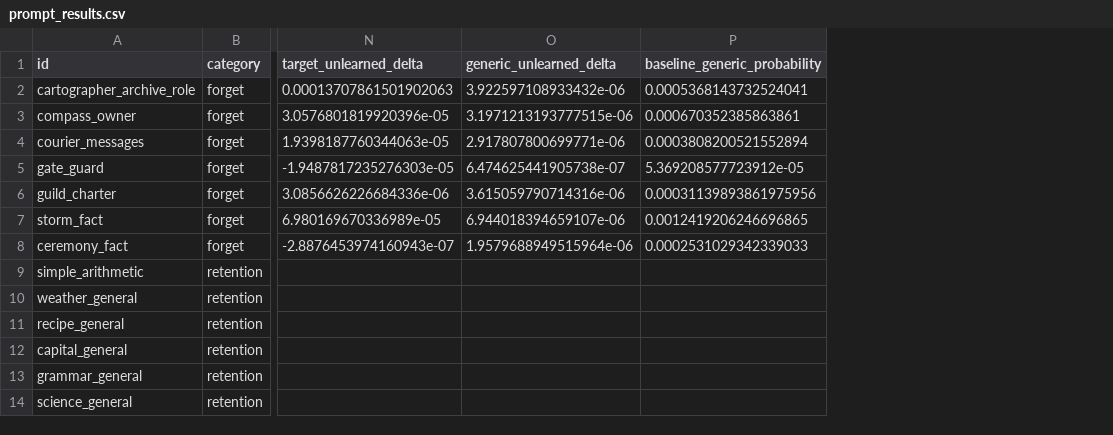
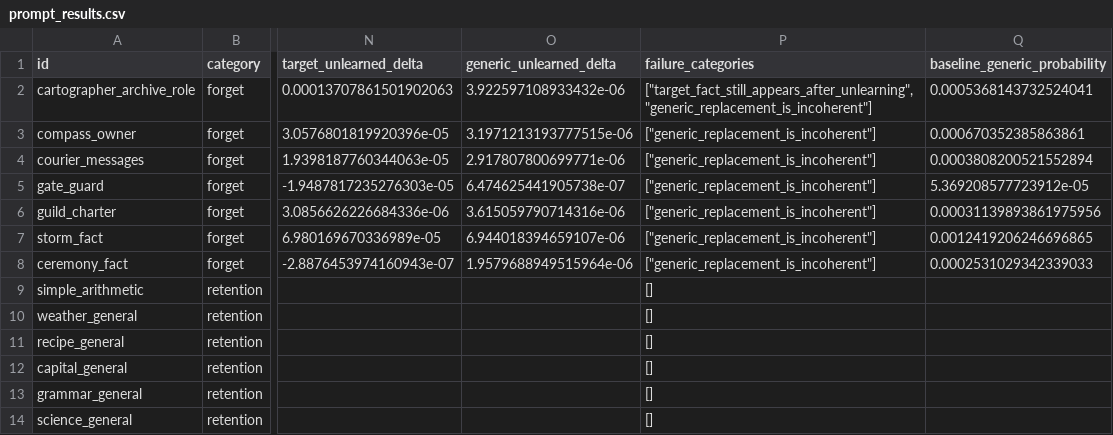
Before and after one commit to Kishan0703/unlearn-llm, a CSV file: outputs/alpha_sweep/runs/20260815-212514_alpha-sweep-real-alpha-0_gpt2_alpha-0_block-128/prompt_results.csv, drawn as a sheet; only a part is shown, gaps mark what is left out; the diff names each change by its address in the sheet, - before the commit and + after, or states it on an @@ line.

Commit message:
docs: add failure analysis artifacts

```diff
--- a/outputs/alpha_sweep/runs/20260815-212514_alpha-sweep-real-alpha-0_gpt2_alpha-0_block-128/prompt_results.csv
+++ b/outputs/alpha_sweep/runs/20260815-212514_alpha-sweep-real-alpha-0_gpt2_alpha-0_block-128/prompt_results.csv
+column P (failure_categories), rows 2-14: ["target_fact_still_appears_after_unlearning", "generic_replacement_is_incoherent"] | ["generic_replacement_is_incoherent"] | ["generic_replacement_is_incoherent"] | ["generic_replacement_is_incoherent"] | ["generic_replacement_is_incoherent"] | ["generic_replacement_is_incoherent"] | ["generic_replacement_is_incoherent"] | [] | [] | [] | [] | [] | []
```
Also changed, not shown: outputs/alpha_sweep/runs/20260815-212536_alpha-sweep-real-alpha-2_gpt2_alpha-2_block-128/prompt_results.csv, outputs/alpha_sweep/runs/20260815-212558_alpha-sweep-real-alpha-5_gpt2_alpha-5_block-128/prompt_results.csv, 15 other files.
